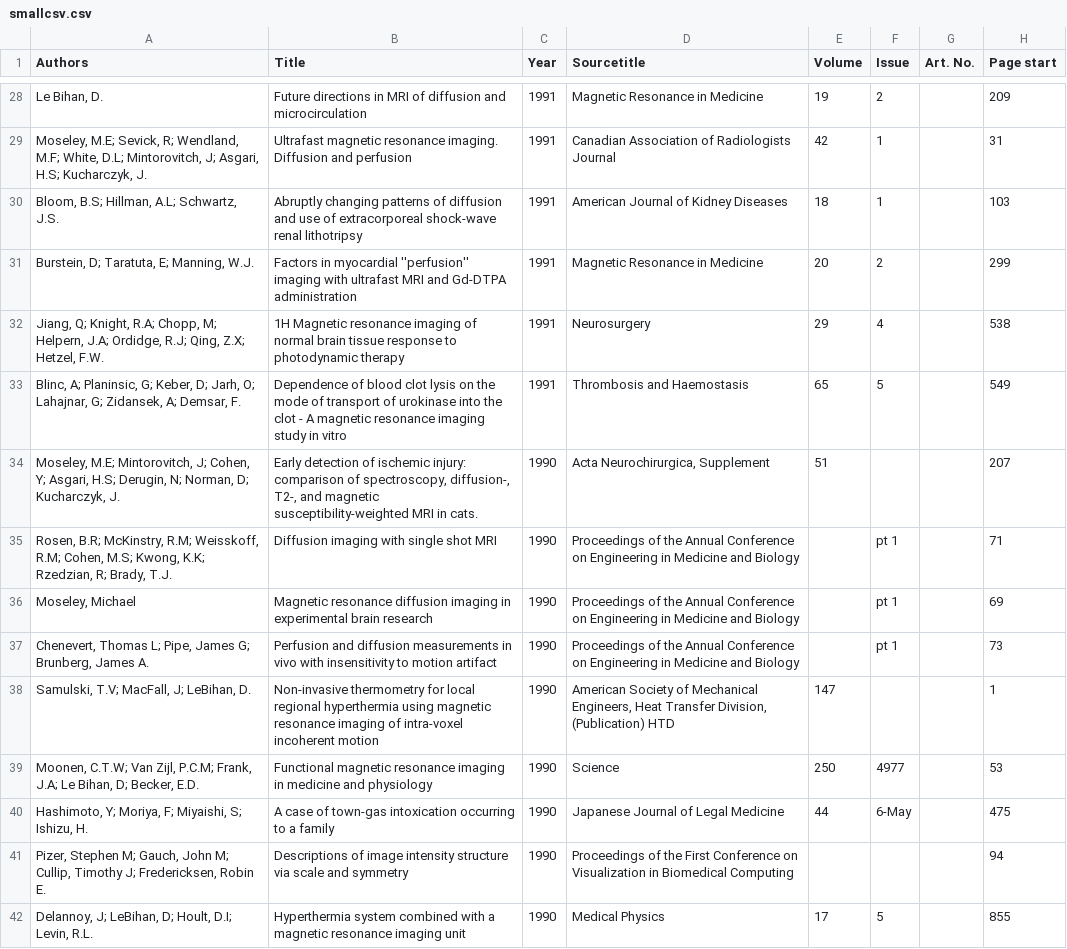
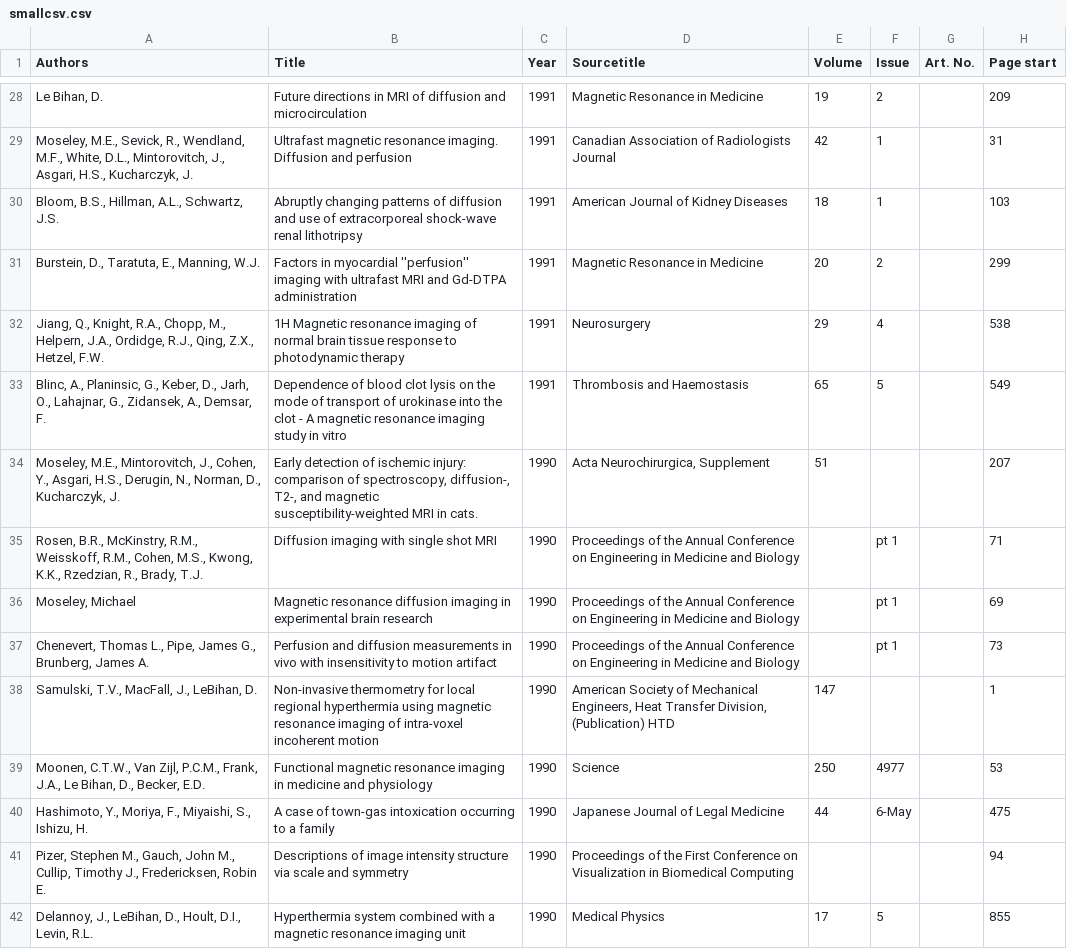
Before and after one commit to aberner6/wok, a CSV file: smallcsv.csv, drawn as a sheet; only a part is shown, gaps mark what is left out; the diff covers the shown part only; the diff names each change by its address in the sheet, - before the commit and + after, or states it on an @@ line.

```diff
--- a/smallcsv.csv
+++ b/smallcsv.csv
-A29 (Authors): Moseley, M.E; Sevick, R; Wendland, M.F; White, D.L; Mintorovitch, J; Asgari, H.S; Kucharczyk, J.
+A29 (Authors): Moseley, M.E., Sevick, R., Wendland, M.F., White, D.L., Mintorovitch, J., Asgari, H.S., Kucharczyk, J.
-A30 (Authors): Bloom, B.S; Hillman, A.L; Schwartz, J.S.
+A30 (Authors): Bloom, B.S., Hillman, A.L., Schwartz, J.S.
-A31 (Authors): Burstein, D; Taratuta, E; Manning, W.J.
+A31 (Authors): Burstein, D., Taratuta, E., Manning, W.J.
-A32 (Authors): Jiang, Q; Knight, R.A; Chopp, M; Helpern, J.A; Ordidge, R.J; Qing, Z.X; Hetzel, F.W.
+A32 (Authors): Jiang, Q., Knight, R.A., Chopp, M., Helpern, J.A., Ordidge, R.J., Qing, Z.X., Hetzel, F.W.
-A33 (Authors): Blinc, A; Planinsic, G; Keber, D; Jarh, O; Lahajnar, G; Zidansek, A; Demsar, F.
+A33 (Authors): Blinc, A., Planinsic, G., Keber, D., Jarh, O., Lahajnar, G., Zidansek, A., Demsar, F.
-A34 (Authors): Moseley, M.E; Mintorovitch, J; Cohen, Y; Asgari, H.S; Derugin, N; Norman, D; Kucharczyk, J.
+A34 (Authors): Moseley, M.E., Mintorovitch, J., Cohen, Y., Asgari, H.S., Derugin, N., Norman, D., Kucharczyk, J.
-A35 (Authors): Rosen, B.R; McKinstry, R.M; Weisskoff, R.M; Cohen, M.S; Kwong, K.K; Rzedzian, R; Brady, T.J.
+A35 (Authors): Rosen, B.R., McKinstry, R.M., Weisskoff, R.M., Cohen, M.S., Kwong, K.K., Rzedzian, R., Brady, T.J.
-A37 (Authors): Chenevert, Thomas L; Pipe, James G; Brunberg, James…
+A37 (Authors): Chenevert, Thomas L., Pipe, James G., Brunberg, James…
-A38 (Authors): Samulski, T.V; MacFall, J; LeBihan, D.
+A38 (Authors): Samulski, T.V., MacFall, J., LeBihan, D.
-A39 (Authors): Moonen, C.T.W; Van Zijl, P.C.M; Frank, J.A; Le Bihan, D; Becker, E.D.
+A39 (Authors): Moonen, C.T.W., Van Zijl, P.C.M., Frank, J.A., Le Bihan, D., Becker, E.D.
-A40 (Authors): Hashimoto, Y; Moriya, F; Miyaishi, S; Ishizu, H.
+A40 (Authors): Hashimoto, Y., Moriya, F., Miyaishi, S., Ishizu, H.
-A41 (Authors): Pizer, Stephen M; Gauch, John M; Cullip, Timothy J; Fredericksen, Robin…
+A41 (Authors): Pizer, Stephen M., Gauch, John M., Cullip, Timothy J., Fredericksen, Robin…
-A42 (Authors): Delannoy, J; LeBihan, D; Hoult, D.I; Levin, R.L.
+A42 (Authors): Delannoy, J., LeBihan, D., Hoult, D.I., Levin, R.L.
```
Also changed, not shown: 64 edited cells elsewhere in this file, 8 other files.
